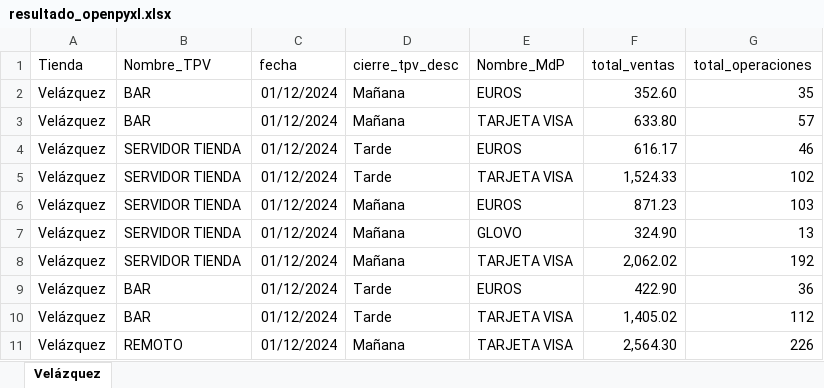
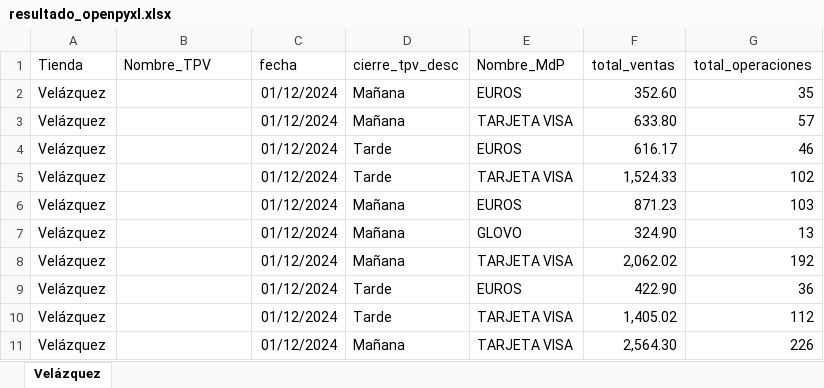
Before and after one commit to lvicenteperea/Mallorquina_API, an Excel workbook: app/ficheros/datos/cierre_caja/resultado_openpyxl.xlsx, sheet Velázquez, drawn as a sheet; values as stored, in another font and other column widths than the file's, no borders; the diff names each change by its address in the sheet, - before the commit and + after, or states it on an @@ line.

```diff
--- a/app/ficheros/datos/cierre_caja/resultado_openpyxl.xlsx (sheet Velázquez)
+++ b/app/ficheros/datos/cierre_caja/resultado_openpyxl.xlsx (sheet Velázquez)
-B2:B3 (Nombre_TPV): BAR
+B2:B3 (Nombre_TPV): (empty)
-B4:B8 (Nombre_TPV): SERVIDOR TIENDA
+B4:B8 (Nombre_TPV): (empty)
-B9:B10 (Nombre_TPV): BAR
+B9:B10 (Nombre_TPV): (empty)
-B11 (Nombre_TPV): REMOTO
+B11 (Nombre_TPV): (empty)
```
Also changed, not shown: app/ficheros/datos/cierre_caja/resultado_panda.xlsx, 4 other files.
